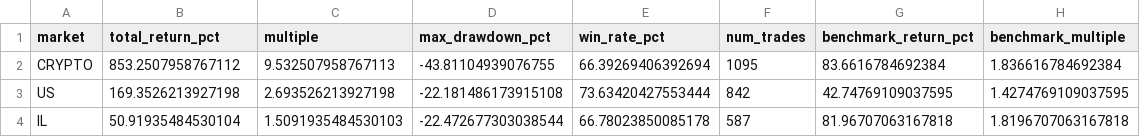
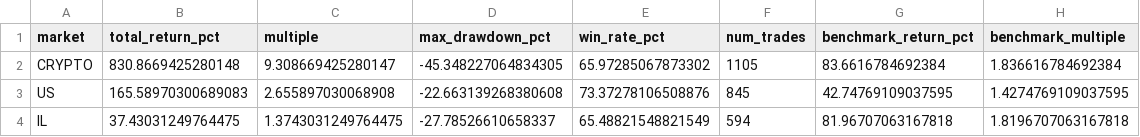
Before and after one commit to ShimonezGit/multi-asset-momentum, a CSV file: results_multi/multi_summary.csv, drawn as a sheet.

```diff
--- a/results_multi/multi_summary.csv
+++ b/results_multi/multi_summary.csv
@@ -1,4 +1,4 @@
 market,total_return_pct,multiple,max_drawdown_pct,win_rate_pct,num_trades,benchmark_return_pct,benchmark_multiple
-CRYPTO,853.2507958767112,9.532507958767113,-43.81104939076755,66.39269406392694,1095,83.6616784692384,1.836616784692384
-US,169.3526213927198,2.693526213927198,-22.181486173915108,73.63420427553444,842,42.74769109037595,1.4274769109037595
-IL,50.91935484530104,1.5091935484530103,-22.472677303038544,66.78023850085178,587,81.96707063167818,1.8196707063167818
+CRYPTO,830.8669425280148,9.308669425280147,-45.348227064834305,65.97285067873302,1105,83.6616784692384,1.836616784692384
+US,165.58970300689083,2.655897030068908,-22.663139268380608,73.37278106508876,845,42.74769109037595,1.4274769109037595
+IL,37.43031249764475,1.3743031249764475,-27.78526610658337,65.48821548821549,594,81.96707063167818,1.8196707063167818
```
Also changed, not shown: results_multi/crypto_equity_curve.csv, results_multi/il_equity_curve.csv, 1 other file.
